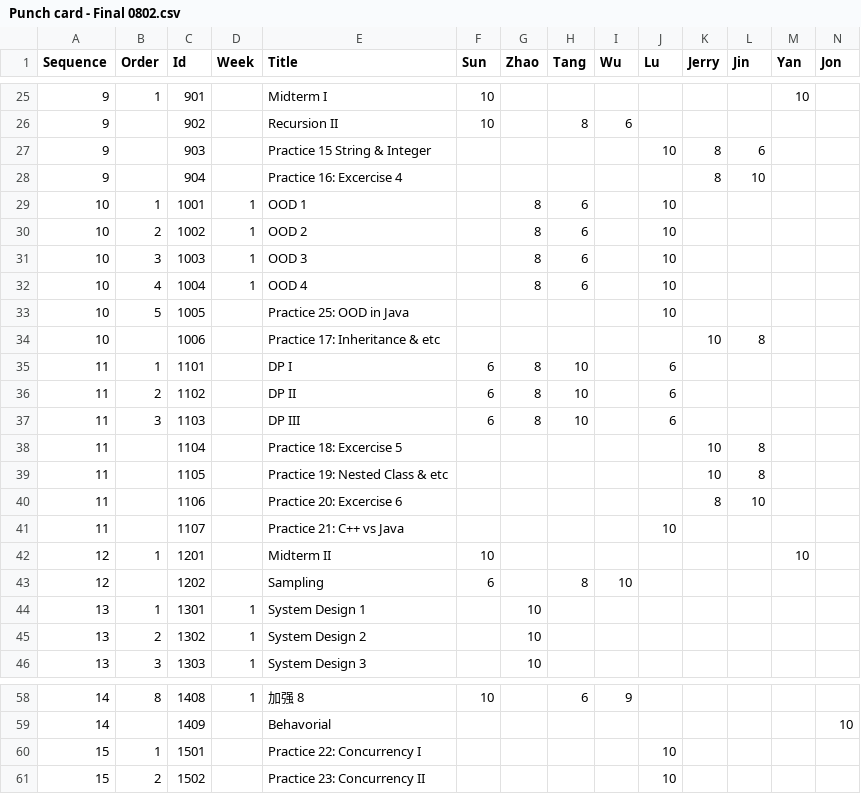
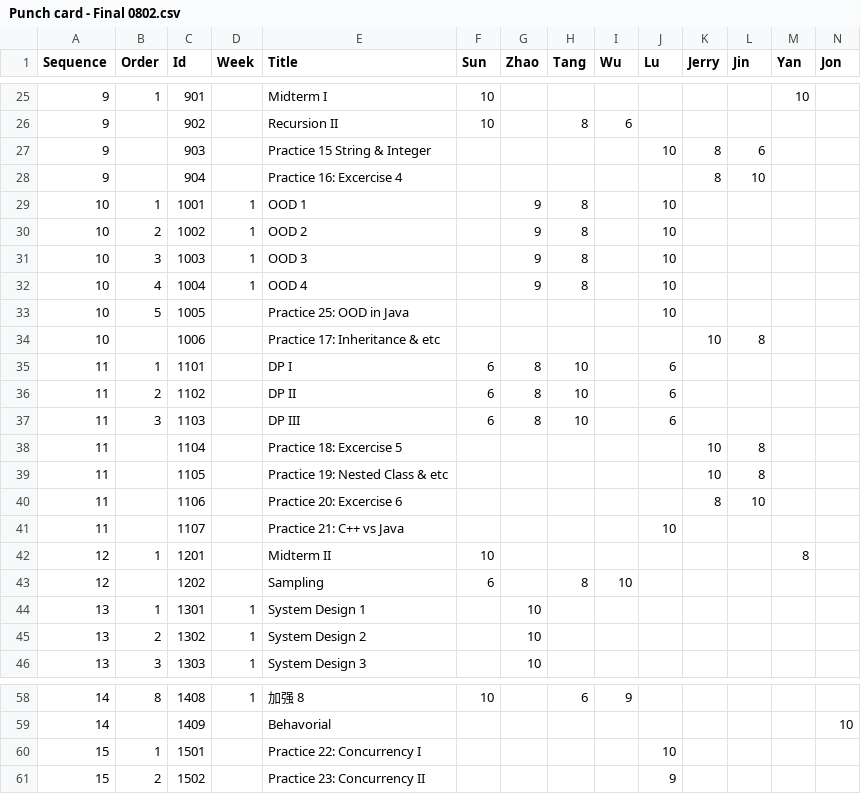
Before and after one commit to gt2345/Schedule, a CSV file: Input/Punch card - Final 0802.csv, drawn as a sheet; only a part is shown, gaps mark what is left out.

```diff
--- a/Input/Punch card - Final 0802.csv
+++ b/Input/Punch card - Final 0802.csv
@@ -28,6 +28,6 @@ Sequence,Order,Id,Week,Title,Sun,Zhao,Tang,Wu,Lu,Jerry,Jin,Yan,Jon
 9,,904,,Practice 16: Excercise 4,,,,,,8,10,,
-10,1,1001,1,OOD 1,,8,6,,10,,,,
-10,2,1002,1,OOD 2,,8,6,,10,,,,
-10,3,1003,1,OOD 3,,8,6,,10,,,,
-10,4,1004,1,OOD 4,,8,6,,10,,,,
+10,1,1001,1,OOD 1,,9,8,,10,,,,
+10,2,1002,1,OOD 2,,9,8,,10,,,,
+10,3,1003,1,OOD 3,,9,8,,10,,,,
+10,4,1004,1,OOD 4,,9,8,,10,,,,
 10,5,1005,,Practice 25: OOD in Java,,,,,10,,,,
@@ -41,3 +41,3 @@ Sequence,Order,Id,Week,Title,Sun,Zhao,Tang,Wu,Lu,Jerry,Jin,Yan,Jon
 11,,1107,,Practice 21: C++ vs Java,,,,,10,,,,
-12,1,1201,,Midterm II,10,,,,,,,10,
+12,1,1201,,Midterm II,10,,,,,,,8,
 12,,1202,,Sampling,6,,8,10,,,,,
@@ -60,2 +60,2 @@ Sequence,Order,Id,Week,Title,Sun,Zhao,Tang,Wu,Lu,Jerry,Jin,Yan,Jon
 15,1,1501,,Practice 22: Concurrency I,,,,,10,,,,
-15,2,1502,,Practice 23: Concurrency II,,,,,10,,,,
+15,2,1502,,Practice 23: Concurrency II,,,,,9,,,,
```
Also changed, not shown: Output/res.csv, 8 other files.
